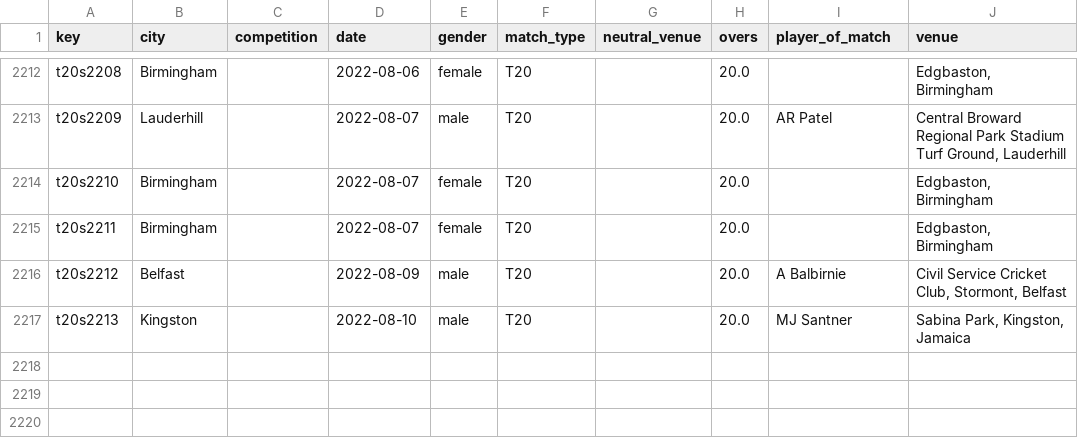
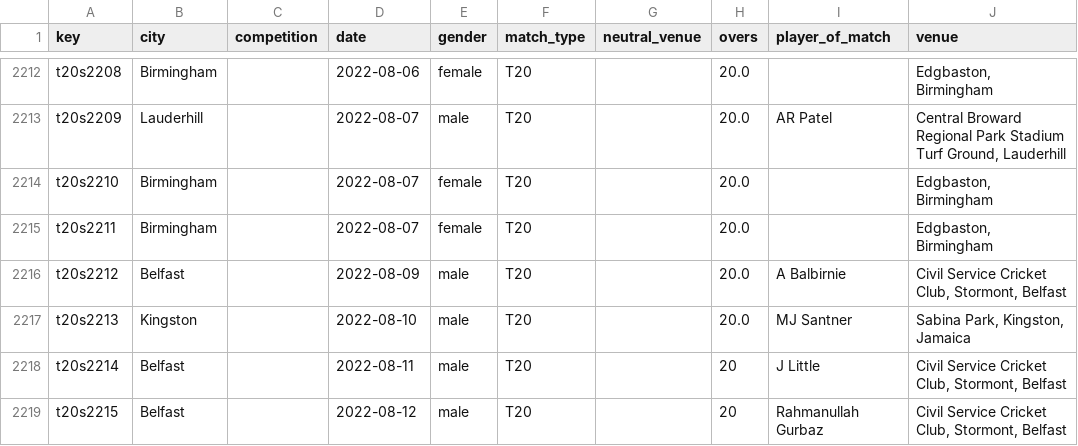
Before and after one commit to sawlachintan/cricket_data, a CSV file: t20s_data/info_df.csv, drawn as a sheet; only a part is shown, gaps mark what is left out.

```diff
--- a/t20s_data/info_df.csv
+++ b/t20s_data/info_df.csv
@@ -2217 +2217,3 @@ t20s2212,Belfast,,2022-08-09,male,T20,,20.0,A Balbirnie,"Civil Service Cricket C
 t20s2213,Kingston,,2022-08-10,male,T20,,20.0,MJ Santner,"Sabina Park, Kingston, Jamaica"
+t20s2214,Belfast,,2022-08-11,male,T20,,20,J Little,"Civil Service Cricket Club, Stormont, Belfast"
+t20s2215,Belfast,,2022-08-12,male,T20,,20,Rahmanullah Gurbaz,"Civil Service Cricket Club, Stormont, Belfast"
```
Also changed, not shown: t20s_data/outcome_df.csv, t20s_data/pom_df.csv, 6 other files.
